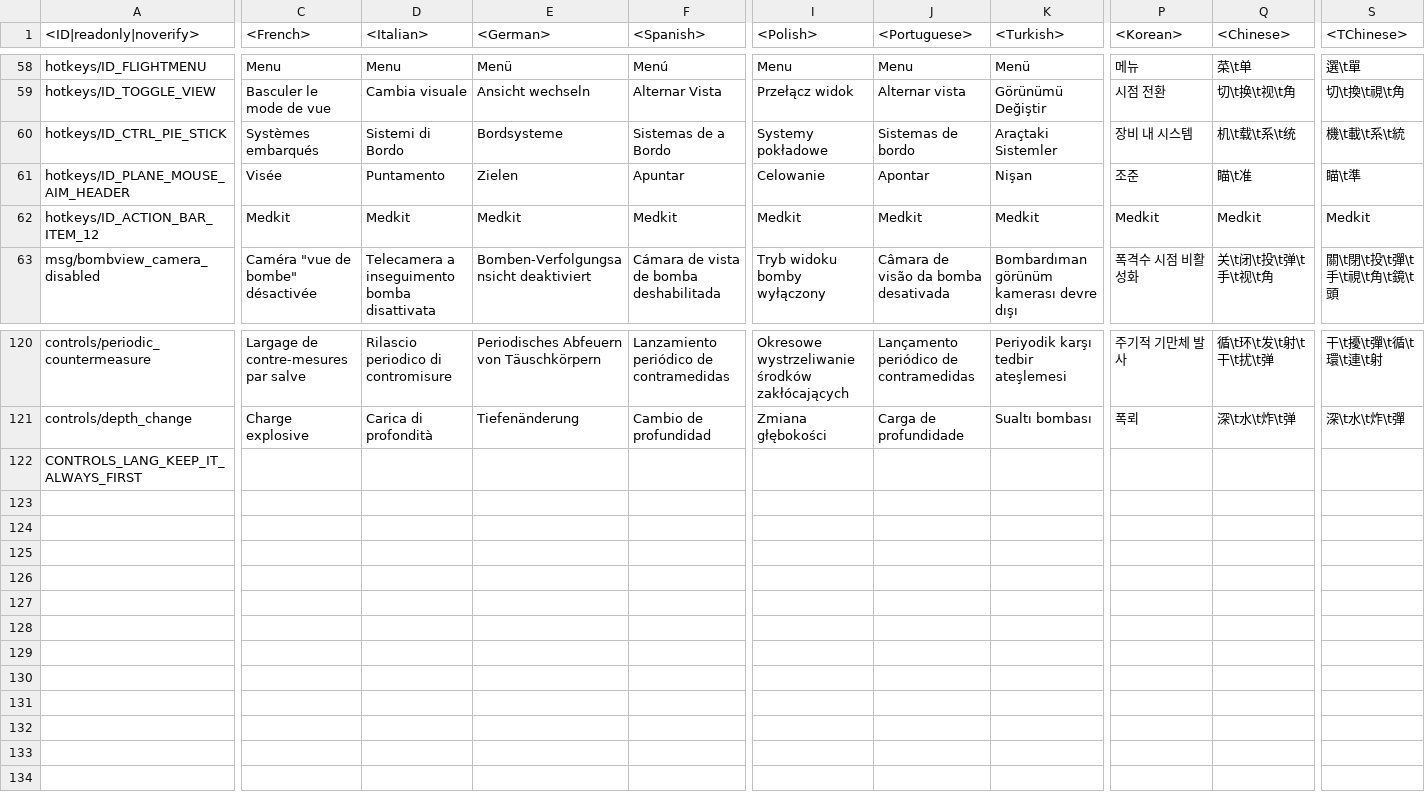
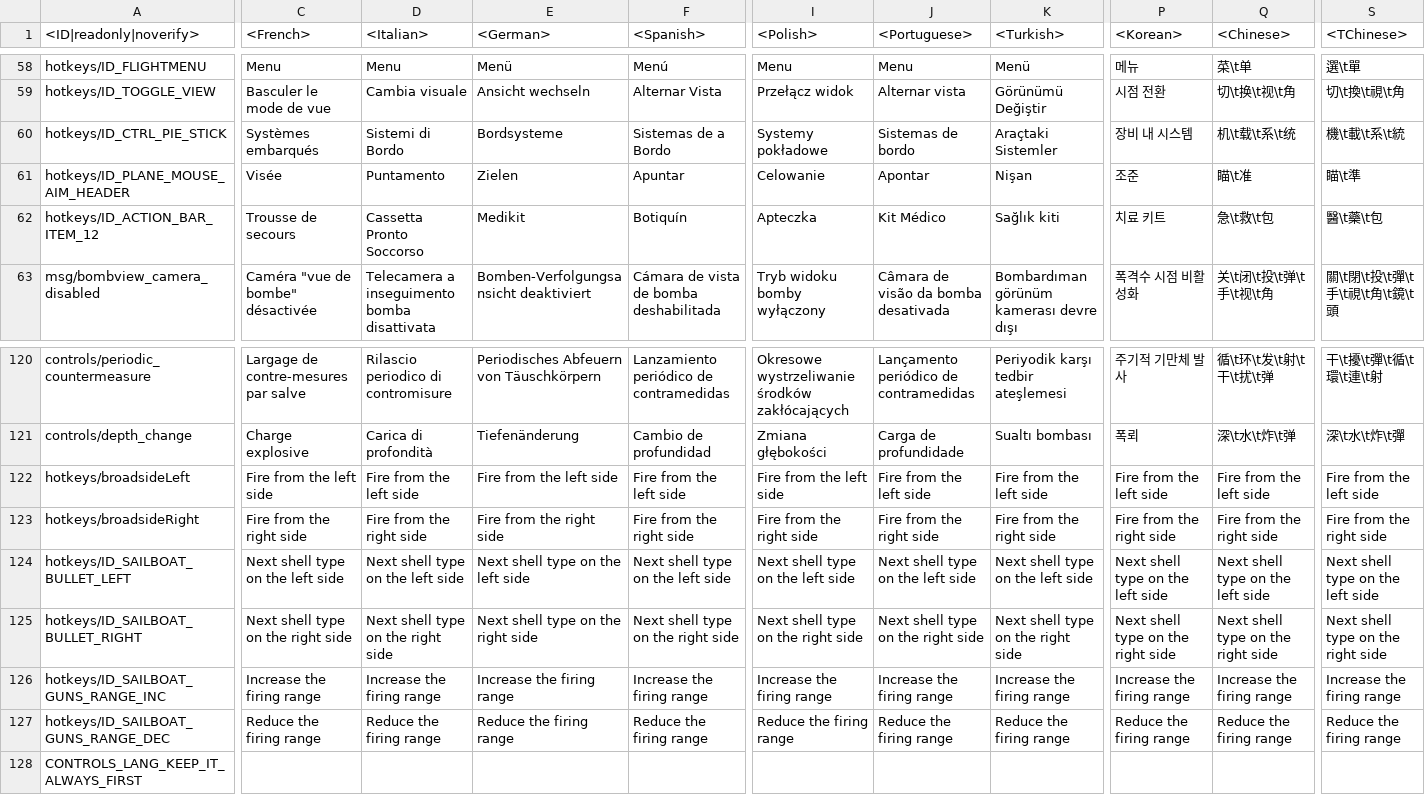
Before and after one commit to zhuxiii/WTM, a CSV file: lang/controls.csv, drawn as a sheet; only a part is shown, gaps mark what is left out; rows hold the shown columns only; the diff names each change by its address in the sheet, - before the commit and + after, or states it on an @@ line.

```diff
--- a/lang/controls.csv
+++ b/lang/controls.csv
-C62 (<French>): Medkit
+C62 (<French>): Trousse de secours
-D62 (<Italian>): Medkit
+D62 (<Italian>): Cassetta Pronto Soccorso
-E62 (<German>): Medkit
+E62 (<German>): Medikit
-F62 (<Spanish>): Medkit
+F62 (<Spanish>): Botiquín
-I62 (<Polish>): Medkit
+I62 (<Polish>): Apteczka
-J62 (<Portuguese>): Medkit
+J62 (<Portuguese>): Kit Médico
-K62 (<Turkish>): Medkit
+K62 (<Turkish>): Sağlık kiti
-P62 (<Korean>): Medkit
+P62 (<Korean>): 치료 키트
-Q62 (<Chinese>): Medkit
+Q62 (<Chinese>): 急\t救\t包
-S62 (<TChinese>): Medkit
+S62 (<TChinese>): 醫\t藥\t包
+row 122: hotkeys/broadsideLeft | Fire from the left side | Fire from the left side | Fire from the left side | Fire from the left side | Fire from the left side | Fire from the left side | Fire from the left side | Fire from the left side | Fire from the left side | Fire from the left side
+row 123: hotkeys/broadsideRight | Fire from the right side | Fire from the right side | Fire from the right side | Fire from the right side | Fire from the right side | Fire from the right side | Fire from the right side | Fire from the right side | Fire from the right side | Fire from the right side
+row 124: hotkeys/ID_SAILBOAT_BULLET_LEFT | Next shell type on the left side | Next shell type on the left side | Next shell type on the left side | Next shell type on the left side | Next shell type on the left side | Next shell type on the left side | Next shell type on the left side | Next shell type on the left side | Next shell type on the left side | Next shell type on the left side
+row 125: hotkeys/ID_SAILBOAT_BULLET_RIGHT | Next shell type on the right side | Next shell type on the right side | Next shell type on the right side | Next shell type on the right side | Next shell type on the right side | Next shell type on the right side | Next shell type on the right side | Next shell type on the right side | Next shell type on the right side | Next shell type on the right side
+row 126: hotkeys/ID_SAILBOAT_GUNS_RANGE_INC | Increase the firing range | Increase the firing range | Increase the firing range | Increase the firing range | Increase the firing range | Increase the firing range | Increase the firing range | Increase the firing range | Increase the firing range | Increase the firing range
+row 127: hotkeys/ID_SAILBOAT_GUNS_RANGE_DEC | Reduce the firing range | Reduce the firing range | Reduce the firing range | Reduce the firing range | Reduce the firing range | Reduce the firing range | Reduce the firing range | Reduce the firing range | Reduce the firing range | Reduce the firing range
```
Also changed, not shown: lang/events.csv, lang/help.csv, 37 other files.
